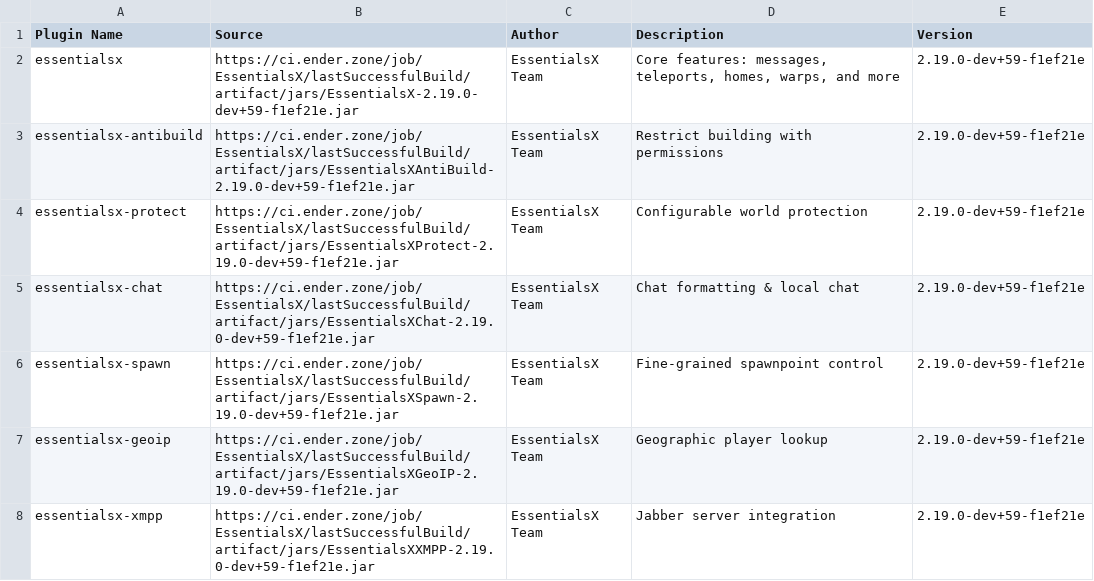
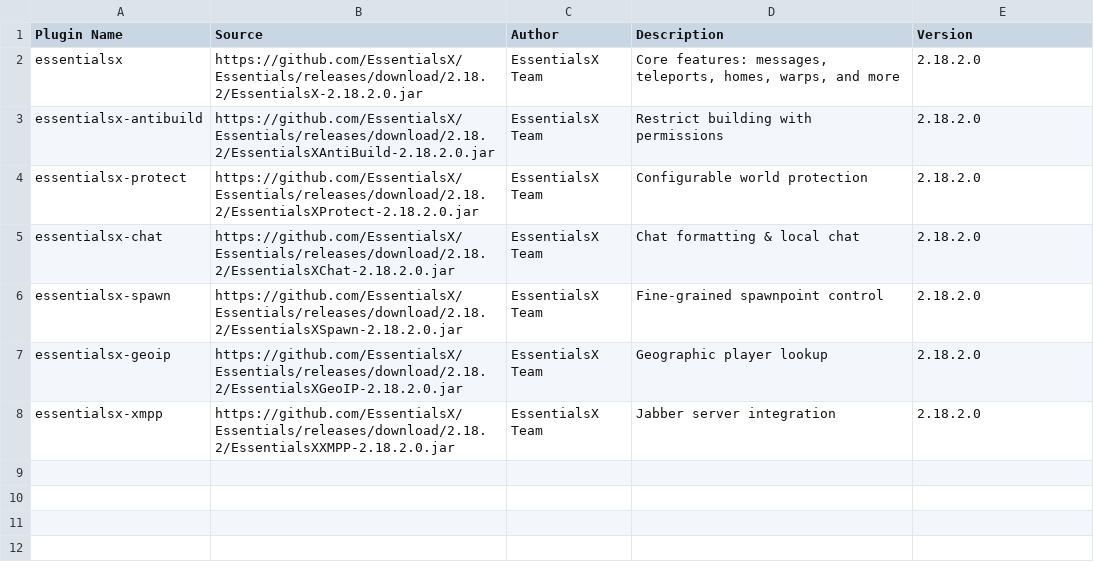
Before and after one commit to PJ-Oscheh/bkpm, a CSV file: list.csv, drawn as a sheet.

Commit message:
Begin adding support for other lists

```diff
--- a/list.csv
+++ b/list.csv
@@ -1,8 +1,8 @@
 Plugin Name,Source,Author,Description,Version
-essentialsx,https://ci.ender.zone/job/EssentialsX/lastSuccessfulBuild/artifact/jars/EssentialsX-2.19.0-dev+59-f1ef21e.jar,EssentialsX Team,"Core features: messages, teleports, homes, warps, and more",2.19.0-dev+59-f1ef21e
-essentialsx-antibuild,https://ci.ender.zone/job/EssentialsX/lastSuccessfulBuild/artifact/jars/EssentialsXAntiBuild-2.19.0-dev+59-f1ef21e.jar,EssentialsX Team,Restrict building with permissions,2.19.0-dev+59-f1ef21e
-essentialsx-protect,https://ci.ender.zone/job/EssentialsX/lastSuccessfulBuild/artifact/jars/EssentialsXProtect-2.19.0-dev+59-f1ef21e.jar,EssentialsX Team,Configurable world protection,2.19.0-dev+59-f1ef21e
-essentialsx-chat,https://ci.ender.zone/job/EssentialsX/lastSuccessfulBuild/artifact/jars/EssentialsXChat-2.19.0-dev+59-f1ef21e.jar,EssentialsX Team,Chat formatting & local chat,2.19.0-dev+59-f1ef21e
-essentialsx-spawn,https://ci.ender.zone/job/EssentialsX/lastSuccessfulBuild/artifact/jars/EssentialsXSpawn-2.19.0-dev+59-f1ef21e.jar,EssentialsX Team,Fine-grained spawnpoint control,2.19.0-dev+59-f1ef21e
-essentialsx-geoip,https://ci.ender.zone/job/EssentialsX/lastSuccessfulBuild/artifact/jars/EssentialsXGeoIP-2.19.0-dev+59-f1ef21e.jar,EssentialsX Team,Geographic player lookup,2.19.0-dev+59-f1ef21e
-essentialsx-xmpp,https://ci.ender.zone/job/EssentialsX/lastSuccessfulBuild/artifact/jars/EssentialsXXMPP-2.19.0-dev+59-f1ef21e.jar,EssentialsX Team,Jabber server integration,2.19.0-dev+59-f1ef21e
+essentialsx,https://github.com/EssentialsX/Essentials/releases/download/2.18.2/EssentialsX-2.18.2.0.jar,EssentialsX Team,"Core features: messages, teleports, homes, warps, and more",2.18.2.0
+essentialsx-antibuild,https://github.com/EssentialsX/Essentials/releases/download/2.18.2/EssentialsXAntiBuild-2.18.2.0.jar,EssentialsX Team,Restrict building with permissions,2.18.2.0
+essentialsx-protect,https://github.com/EssentialsX/Essentials/releases/download/2.18.2/EssentialsXProtect-2.18.2.0.jar,EssentialsX Team,Configurable world protection,2.18.2.0
+essentialsx-chat,https://github.com/EssentialsX/Essentials/releases/download/2.18.2/EssentialsXChat-2.18.2.0.jar,EssentialsX Team,Chat formatting & local chat,2.18.2.0
+essentialsx-spawn,https://github.com/EssentialsX/Essentials/releases/download/2.18.2/EssentialsXSpawn-2.18.2.0.jar,EssentialsX Team,Fine-grained spawnpoint control,2.18.2.0
+essentialsx-geoip,https://github.com/EssentialsX/Essentials/releases/download/2.18.2/EssentialsXGeoIP-2.18.2.0.jar,EssentialsX Team,Geographic player lookup,2.18.2.0
+essentialsx-xmpp,https://github.com/EssentialsX/Essentials/releases/download/2.18.2/EssentialsXXMPP-2.18.2.0.jar,EssentialsX Team,Jabber server integration,2.18.2.0
```
Also changed, not shown: 3 other files.
